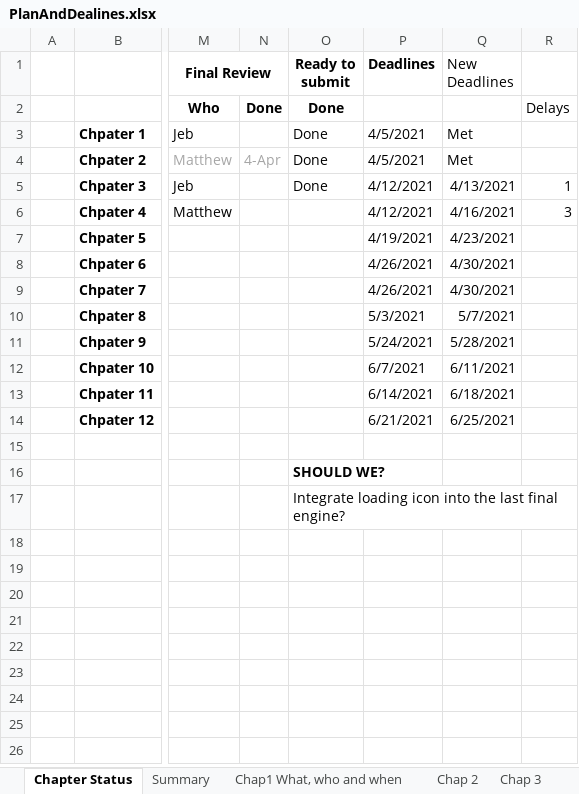
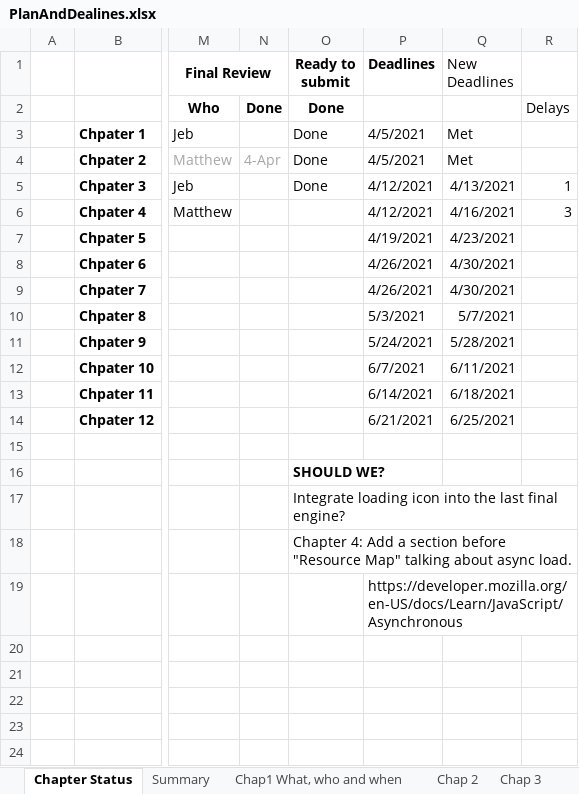
Before and after one commit to HTML5GameEngineGroup/GTCS-GameEngine2, an Excel workbook: Word/PlanAndDealines.xlsx, sheet Chapter Status, drawn as a sheet; only a part is shown, gaps mark what is left out; values as stored, in another font and other column widths than the file's, no borders; the diff names each change by its address in the sheet, - before the commit and + after, or states it on an @@ line.

Commit message:
Chapter 4, PassTwoReviewed Done. Moving on to Matthew

```diff
--- a/Word/PlanAndDealines.xlsx (sheet Chapter Status)
+++ b/Word/PlanAndDealines.xlsx (sheet Chapter Status)
-O18 (Ready to submit): (empty)
+O18 (Ready to submit): Chapter 4: Add a section before "Resource Map" talking about async load.
-P19 (Deadlines): (empty)
+P19 (Deadlines): https://developer.mozilla.org/en-US/docs/Learn/JavaScript/Asynchronous
```
Also changed, not shown: 6 other files.
